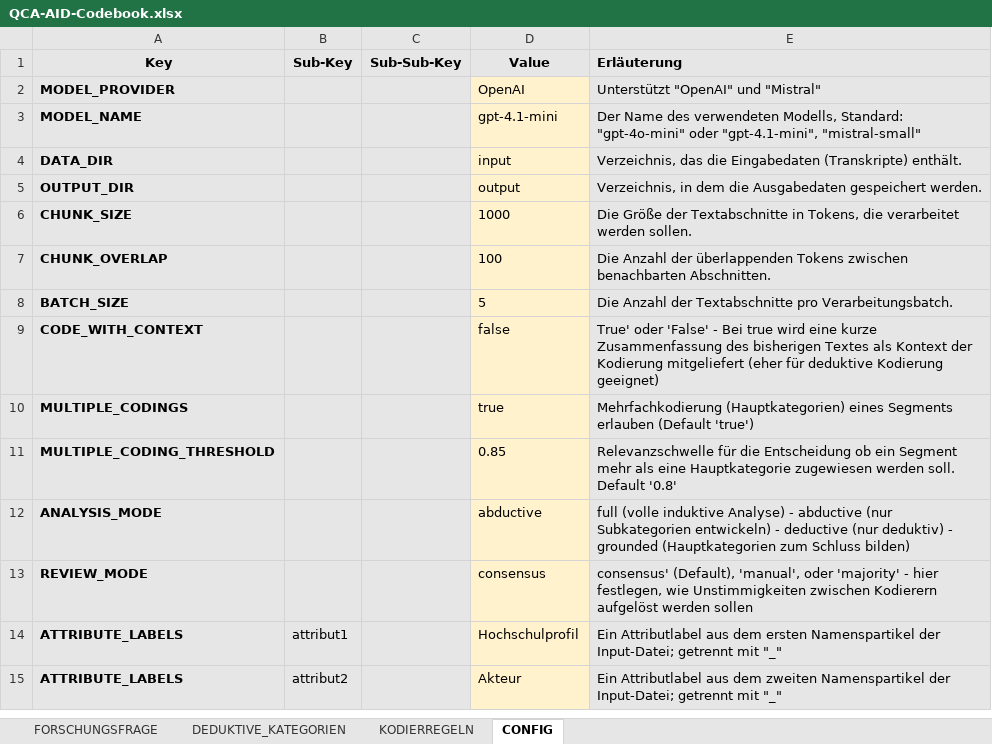
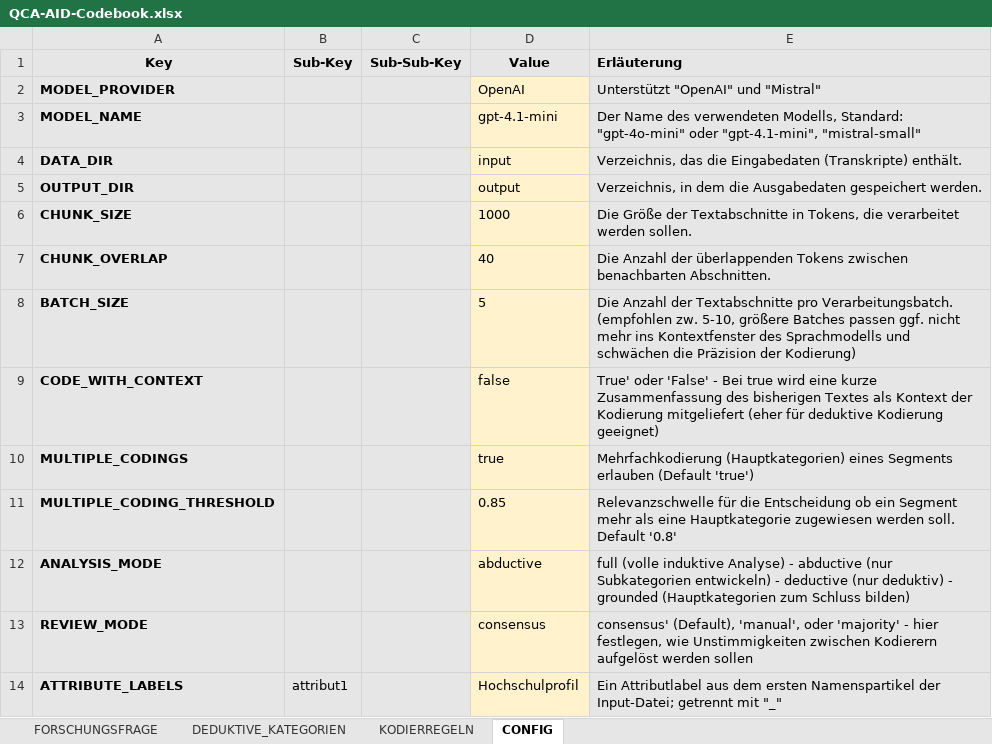
Before and after one commit to JustusHenke/QCA-AID, an Excel workbook: QCA-AID-Codebook.xlsx, sheet CONFIG, drawn as a sheet; only a part is shown; the shorter side is filled out with more unchanged rows; values as stored, in another font and other column widths than the file's, no borders; the diff names each change by its address in the sheet, - before the commit and + after, or states it on an @@ line.

Commit message:
Update QCA-AID-Codebook.xlsx

```diff
--- a/QCA-AID-Codebook.xlsx (sheet CONFIG)
+++ b/QCA-AID-Codebook.xlsx (sheet CONFIG)
-D7 (Value): 100
+D7 (Value): 40
-E8 (Erläuterung): …pro Verarbeitungsbatch.
+E8 (Erläuterung): …pro Verarbeitungsbatch. (empfohlen zw. 5-10, größere Batches passen ggf. nicht mehr ins Kontextfenster des Sprachmodells und schwächen die Präzision der Kodierung)
```
